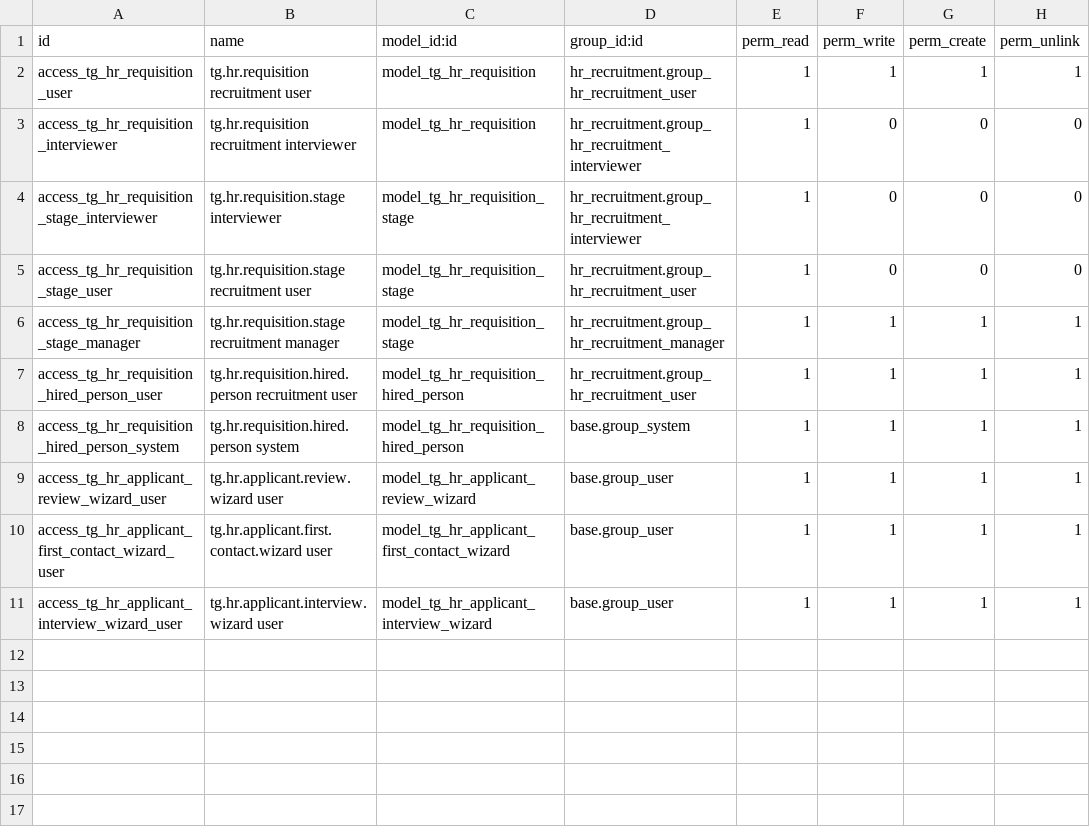
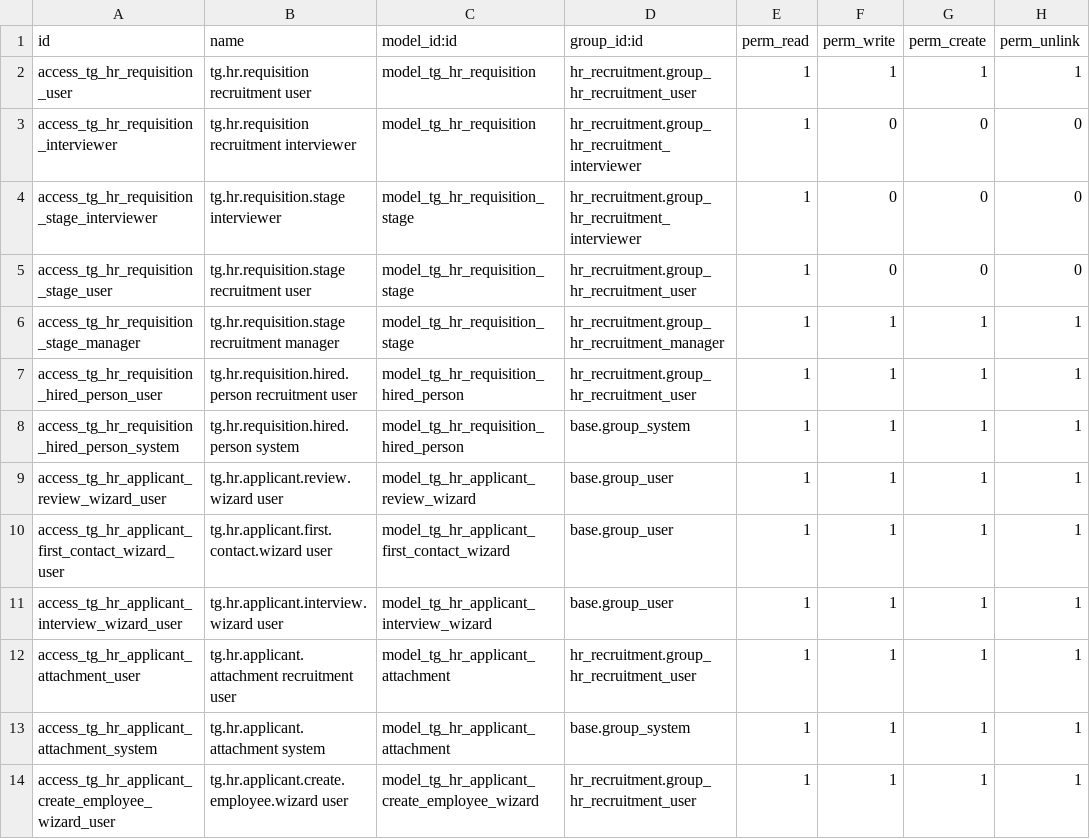
Before and after one commit to Zebist/tiger_odoo19, a CSV file: custom_addons/tg_hr/security/ir.model.access.csv, drawn as a sheet; the diff names each change by its address in the sheet, - before the commit and + after, or states it on an @@ line.

```diff
--- a/custom_addons/tg_hr/security/ir.model.access.csv
+++ b/custom_addons/tg_hr/security/ir.model.access.csv
+row 12: access_tg_hr_applicant_attachment_user | tg.hr.applicant.attachment recruitment user | model_tg_hr_applicant_attachment | hr_recruitment.group_hr_recruitment_user | 1 | 1 | 1 | 1
+row 13: access_tg_hr_applicant_attachment_system | tg.hr.applicant.attachment system | model_tg_hr_applicant_attachment | base.group_system | 1 | 1 | 1 | 1
+row 14: access_tg_hr_applicant_create_employee_wizard_user | tg.hr.applicant.create.employee.wizard user | model_tg_hr_applicant_create_employee_wizard | hr_recruitment.group_hr_recruitment_user | 1 | 1 | 1 | 1
```
Also changed, not shown: 23 other files.
